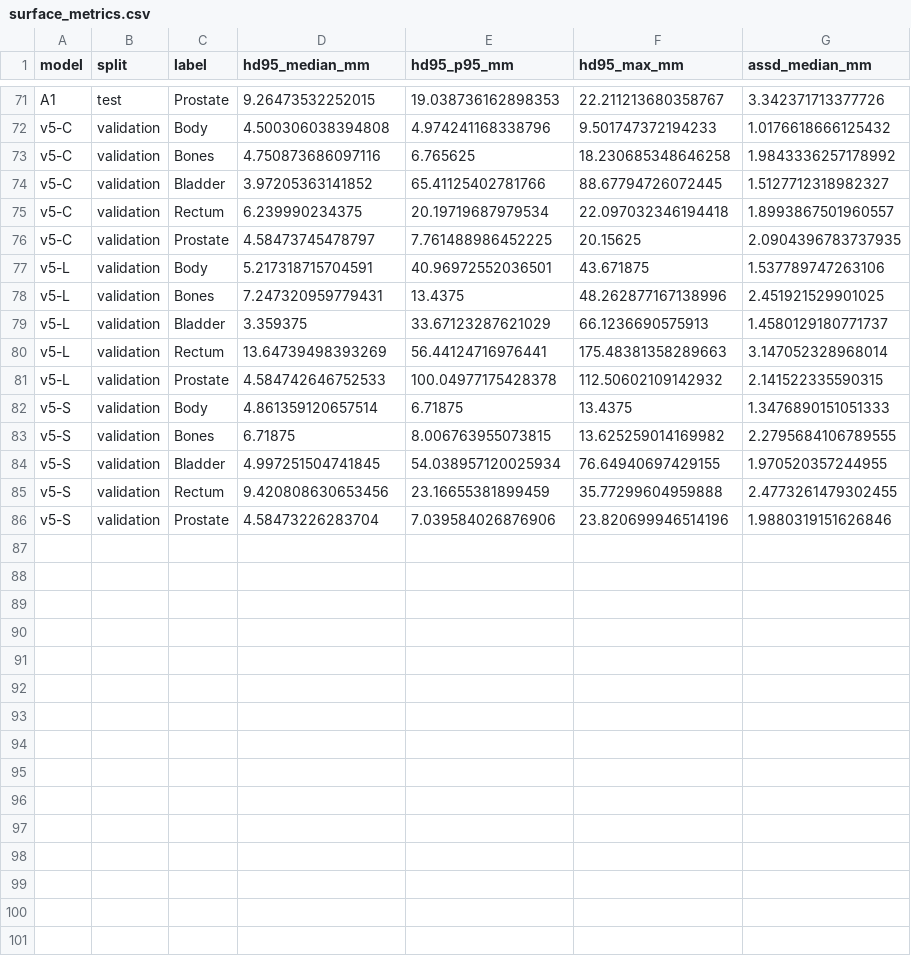
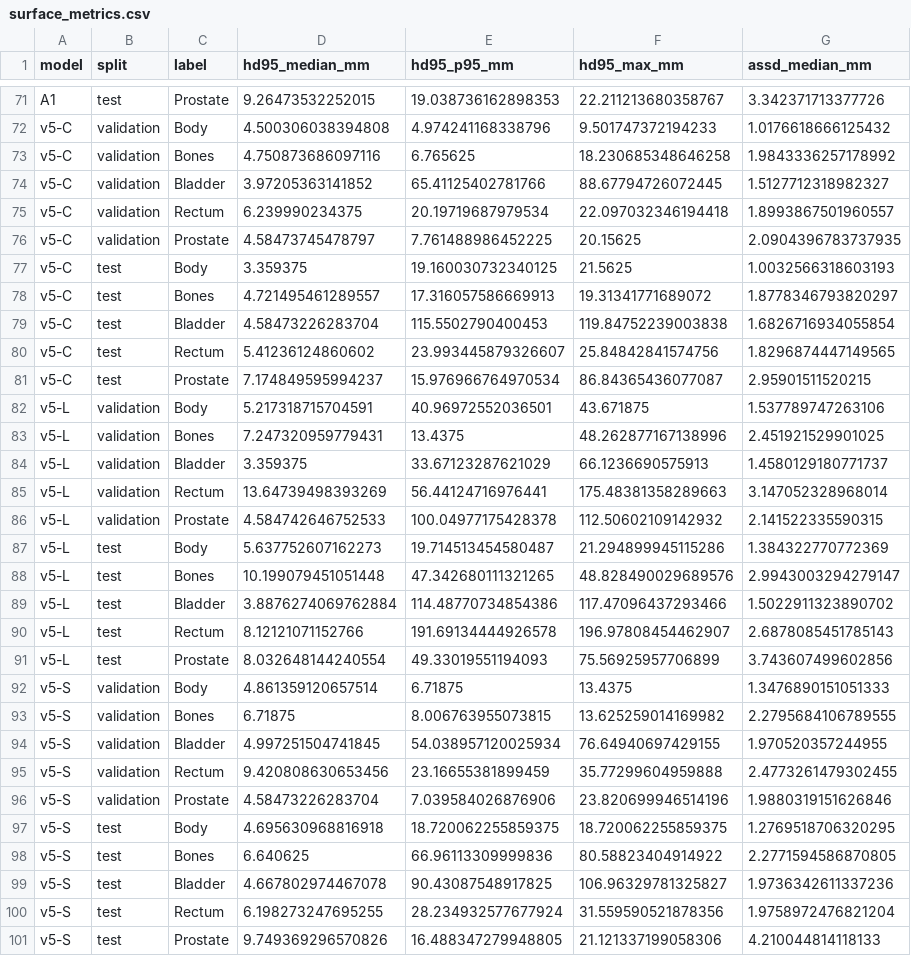
Before and after one commit to Savan-na/PatternAnalysis-2026, a CSV file: 20261017/results/reports/model_performance_comparison/tables/surface_metrics.csv, drawn as a sheet; only a part is shown, gaps mark what is left out; the diff names each change by its address in the sheet, - before the commit and + after, or states it on an @@ line.

```diff
--- a/20261017/results/reports/model_performance_comparison/tables/surface_metrics.csv
+++ b/20261017/results/reports/model_performance_comparison/tables/surface_metrics.csv
+row 77: v5-C | test | Body | 3.359375 | 19.160030732340125 | 21.5625 | 1.0032566318603193
+row 78: v5-C | test | Bones | 4.721495461289557 | 17.316057586669913 | 19.31341771689072 | 1.8778346793820297
+row 79: v5-C | test | Bladder | 4.58473226283704 | 115.5502790400453 | 119.84752239003838 | 1.6826716934055854
+row 80: v5-C | test | Rectum | 5.41236124860602 | 23.993445879326607 | 25.84842841574756 | 1.8296874447149565
+row 81: v5-C | test | Prostate | 7.174849595994237 | 15.976966764970534 | 86.84365436077087 | 2.95901511520215
+row 87: v5-L | test | Body | 5.637752607162273 | 19.714513454580487 | 21.294899945115286 | 1.384322770772369
+row 88: v5-L | test | Bones | 10.199079451051448 | 47.342680111321265 | 48.828490029689576 | 2.9943003294279147
+row 89: v5-L | test | Bladder | 3.8876274069762884 | 114.48770734854386 | 117.47096437293466 | 1.5022911323890702
+row 90: v5-L | test | Rectum | 8.12121071152766 | 191.69134444926578 | 196.97808454462907 | 2.6878085451785143
+row 91: v5-L | test | Prostate | 8.032648144240554 | 49.33019551194093 | 75.56925957706899 | 3.743607499602856
+row 97: v5-S | test | Body | 4.695630968816918 | 18.720062255859375 | 18.720062255859375 | 1.2769518706320295
+row 98: v5-S | test | Bones | 6.640625 | 66.96113309999836 | 80.58823404914922 | 2.2771594586870805
+row 99: v5-S | test | Bladder | 4.667802974467078 | 90.43087548917825 | 106.96329781325827 | 1.9736342611337236
+row 100: v5-S | test | Rectum | 6.198273247695255 | 28.234932577677924 | 31.559590521878356 | 1.9758972476821204
+row 101: v5-S | test | Prostate | 9.749369296570826 | 16.488347279948805 | 21.121337199058306 | 4.210044814118133
```
Also changed, not shown: 20261017/results/reports/model_performance_comparison/tables/available_resource_benchmarks.csv, 20261017/results/reports/model_performance_comparison/tables/model_summary.csv, 30 other files.
